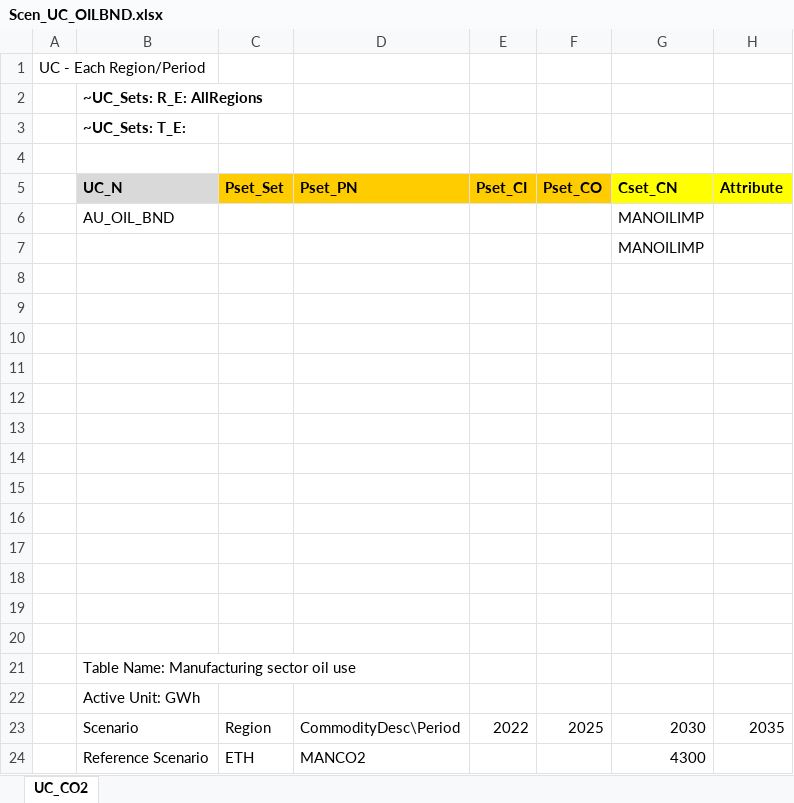
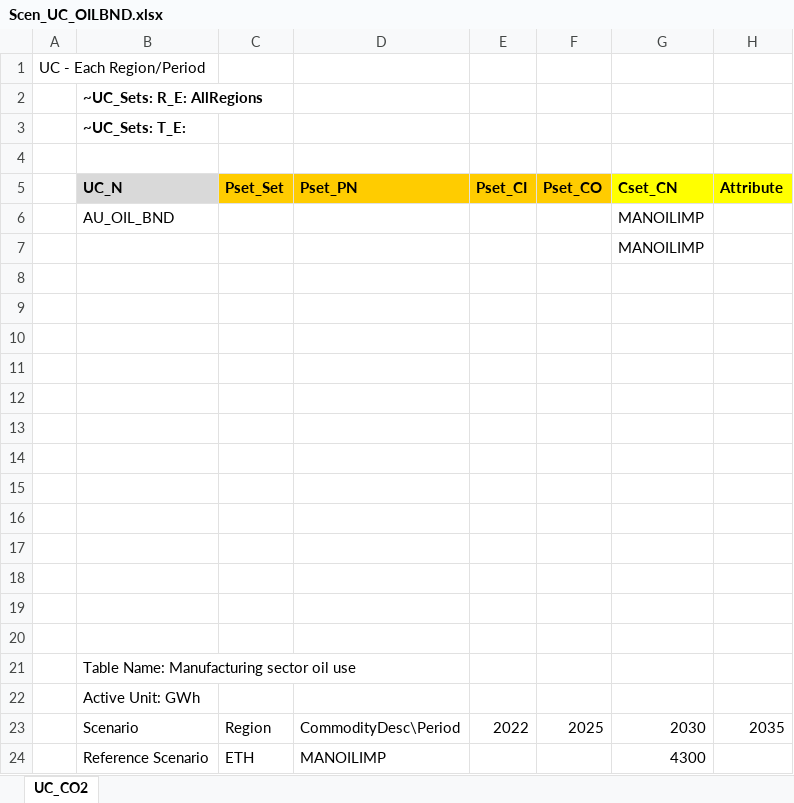
Before and after one commit to Tamenew/INDIND, an Excel workbook: SuppXLS/Scen_UC_OILBND.xlsx, sheet UC_CO2, drawn as a sheet; only a part is shown; values as stored, in another font and other column widths than the file's, no borders; charts and pictures not drawn; the diff names each change by its address in the sheet, - before the commit and + after, or states it on an @@ line.

```diff
--- a/SuppXLS/Scen_UC_OILBND.xlsx (sheet UC_CO2)
+++ b/SuppXLS/Scen_UC_OILBND.xlsx (sheet UC_CO2)
-D24 (Pset_PN): MANCO2
+D24 (Pset_PN): MANOILIMP
```
Also changed, not shown: VT_REG_PRI_V01.xlsx, 1 other file.
